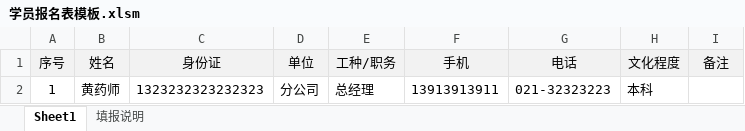
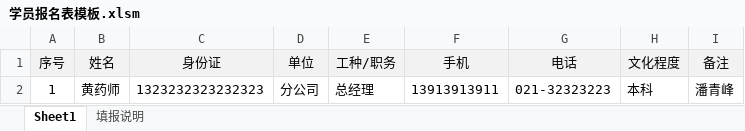
Before and after one commit to albertliu/elearningBackend, an Excel workbook: output/学员报名表模板.xlsm, sheet Sheet1, drawn as a sheet; values as stored, in another font and other column widths than the file's, no borders; the diff names each change by its address in the sheet, - before the commit and + after, or states it on an @@ line.

Commit message:
add saler info when import student list

```diff
--- a/output/学员报名表模板.xlsm (sheet Sheet1)
+++ b/output/学员报名表模板.xlsm (sheet Sheet1)
-I2 (备注): (empty)
+I2 (备注): 潘青峰
```
Also changed, not shown: 1 other file.
